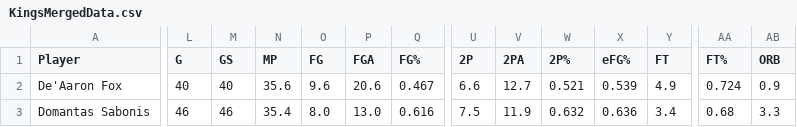
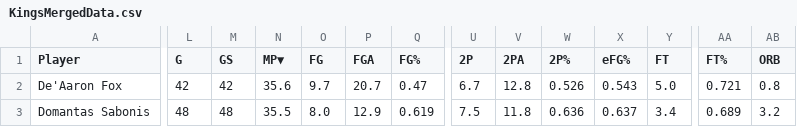
Before and after one commit to AggieSportsAnalytics/NBASalaryAnalysis, a CSV file: KingsMergedData.csv, drawn as a sheet; only a part is shown, gaps mark what is left out; the diff covers the shown part only; the diff names each change by its address in the sheet, - before the commit and + after, or states it on an @@ line.

```diff
--- a/KingsMergedData.csv
+++ b/KingsMergedData.csv
-N1: MP
+N1: MP▼
-L2 (G): 40
+L2 (G): 42
-M2 (GS): 40
+M2 (GS): 42
-O2 (FG): 9.6
+O2 (FG): 9.7
-P2 (FGA): 20.6
+P2 (FGA): 20.7
-Q2 (FG%): 0.467
+Q2 (FG%): 0.47
-U2 (2P): 6.6
+U2 (2P): 6.7
-V2 (2PA): 12.7
+V2 (2PA): 12.8
-W2 (2P%): 0.521
+W2 (2P%): 0.526
-X2 (eFG%): 0.539
+X2 (eFG%): 0.543
-Y2 (FT): 4.9
+Y2 (FT): 5.0
-AA2 (FT%): 0.724
+AA2 (FT%): 0.721
-AB2 (ORB): 0.9
+AB2 (ORB): 0.8
-L3 (G): 46
+L3 (G): 48
-M3 (GS): 46
+M3 (GS): 48
-N3 (MP▼): 35.4
+N3 (MP▼): 35.5
-P3 (FGA): 13.0
+P3 (FGA): 12.9
-Q3 (FG%): 0.616
+Q3 (FG%): 0.619
-V3 (2PA): 11.9
+V3 (2PA): 11.8
-W3 (2P%): 0.632
+W3 (2P%): 0.636
-X3 (eFG%): 0.636
+X3 (eFG%): 0.637
-AA3 (FT%): 0.68
+AA3 (FT%): 0.689
-AB3 (ORB): 3.3
+AB3 (ORB): 3.2
```
Also changed, not shown: 122 edited cells elsewhere in this file, 31 other files.
